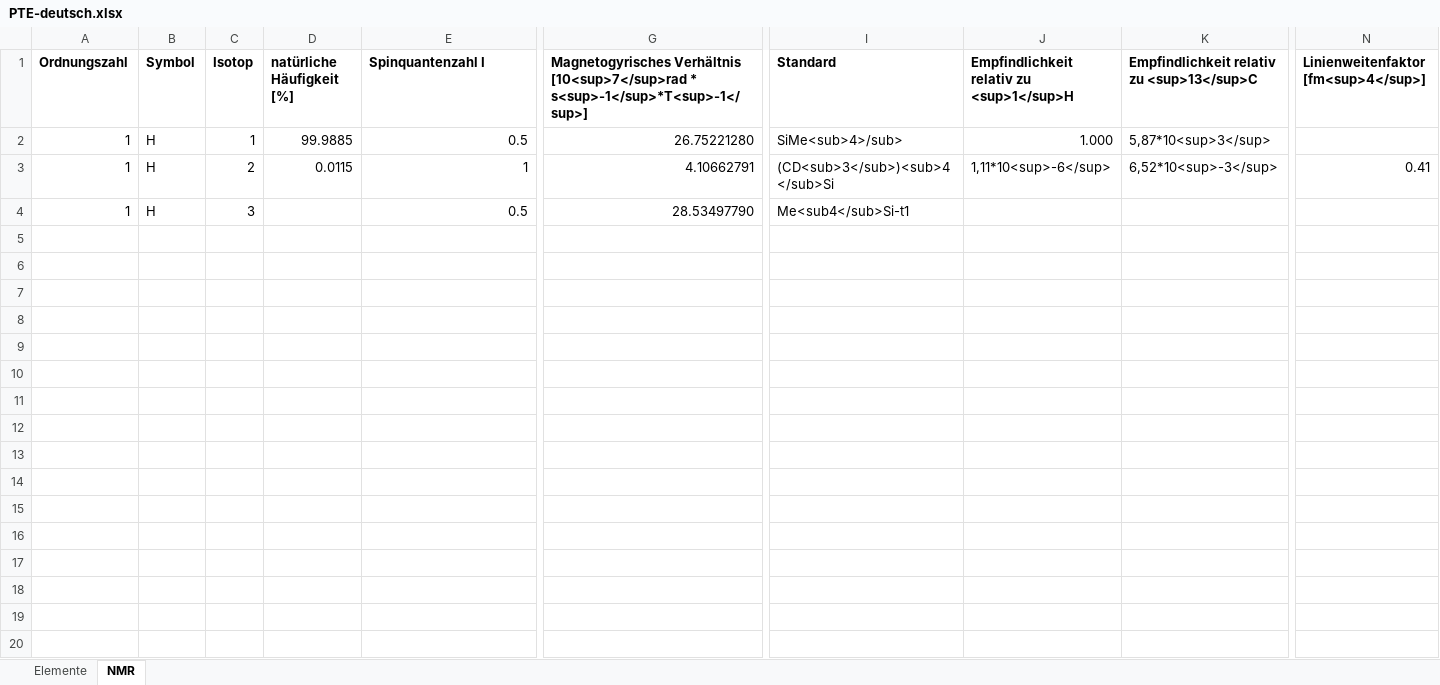
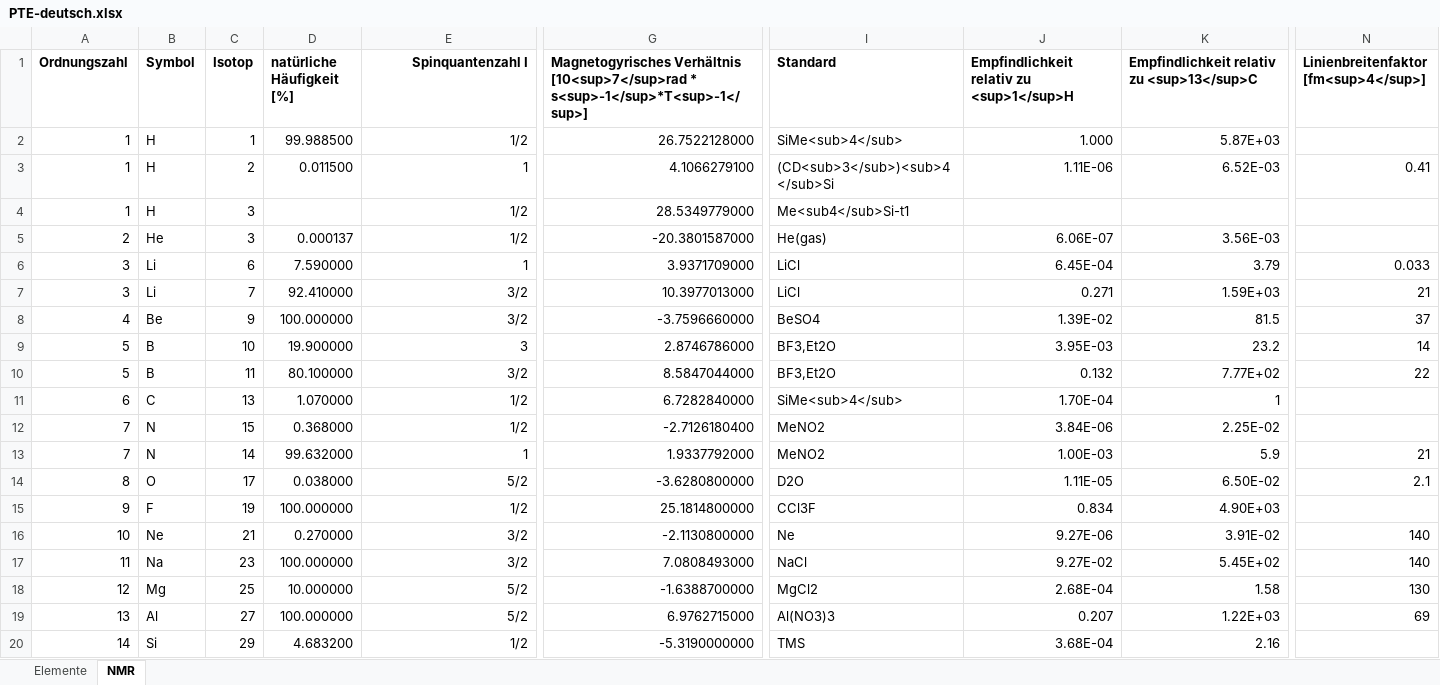
Before and after one commit to steto123/nmr-pse, an Excel workbook: daten/PTE-deutsch.xlsx, sheet NMR, drawn as a sheet; only a part is shown, gaps mark what is left out; values as stored, in another font and other column widths than the file's, no borders; rows hold the shown columns only; the diff covers the shown part only; the diff names each change by its address in the sheet, - before the commit and + after, or states it on an @@ line.

Commit message:
update NMR data
Favicon hiinzugefügt und NMR Daten komplettiert

```diff
--- a/daten/PTE-deutsch.xlsx (sheet NMR)
+++ b/daten/PTE-deutsch.xlsx (sheet NMR)
-E1 alignment: left
+E1 alignment: right
-N1: Linienweitenfaktor [fm<sup>4</sup>]
+N1: Linienbreitenfaktor [fm<sup>4</sup>]
-D2 (natürliche Häufigkeit [%]): 99.9885
+D2 (natürliche Häufigkeit [%]): 99.988500
-E2 (Spinquantenzahl I): 0.5
+E2 (Spinquantenzahl I): 1/2
-G2: 26.75221280
+G2: 26.7522128000
-I2 (Standard): SiMe<sub>4>/sub>
+I2 (Standard): SiMe<sub>4</sub>
-K2: 5,87*10<sup>3</sup>
+K2: 5.87E+03
-D3 (natürliche Häufigkeit [%]): 0.0115
+D3 (natürliche Häufigkeit [%]): 0.011500
-G3: 4.10662791
+G3: 4.1066279100
-J3: 1,11*10<sup>-6</sup>
+J3: 1.11E-06
-K3: 6,52*10<sup>-3</sup>
+K3: 6.52E-03
-E4 (Spinquantenzahl I): 0.5
+E4 (Spinquantenzahl I): 1/2
-G4: 28.53497790
+G4: 28.5349779000
+row 5: 2 | He | 3 | 0.000137 | 1/2 | -20.3801587000 | He(gas) | 6.06E-07 | 3.56E-03
+row 6: 3 | Li | 6 | 7.590000 | 1 | 3.9371709000 | LiCl | 6.45E-04 | 3.79 | 0.033
+row 7: 3 | Li | 7 | 92.410000 | 3/2 | 10.3977013000 | LiCl | 0.271 | 1.59E+03 | 21
+row 8: 4 | Be | 9 | 100.000000 | 3/2 | -3.7596660000 | BeSO4 | 1.39E-02 | 81.5 | 37
+row 9: 5 | B | 10 | 19.900000 | 3 | 2.8746786000 | BF3,Et2O | 3.95E-03 | 23.2 | 14
+row 10: 5 | B | 11 | 80.100000 | 3/2 | 8.5847044000 | BF3,Et2O | 0.132 | 7.77E+02 | 22
+row 11: 6 | C | 13 | 1.070000 | 1/2 | 6.7282840000 | SiMe<sub>4</sub> | 1.70E-04 | 1
+row 12: 7 | N | 15 | 0.368000 | 1/2 | -2.7126180400 | MeNO2 | 3.84E-06 | 2.25E-02
+row 13: 7 | N | 14 | 99.632000 | 1 | 1.9337792000 | MeNO2 | 1.00E-03 | 5.9 | 21
+row 14: 8 | O | 17 | 0.038000 | 5/2 | -3.6280800000 | D2O | 1.11E-05 | 6.50E-02 | 2.1
+row 15: 9 | F | 19 | 100.000000 | 1/2 | 25.1814800000 | CCl3F | 0.834 | 4.90E+03
+row 16: 10 | Ne | 21 | 0.270000 | 3/2 | -2.1130800000 | Ne | 9.27E-06 | 3.91E-02 | 140
+row 17: 11 | Na | 23 | 100.000000 | 3/2 | 7.0808493000 | NaCl | 9.27E-02 | 5.45E+02 | 140
+row 18: 12 | Mg | 25 | 10.000000 | 5/2 | -1.6388700000 | MgCl2 | 2.68E-04 | 1.58 | 130
+row 19: 13 | Al | 27 | 100.000000 | 5/2 | 6.9762715000 | Al(NO3)3 | 0.207 | 1.22E+03 | 69
+row 20: 14 | Si | 29 | 4.683200 | 1/2 | -5.3190000000 | TMS | 3.68E-04 | 2.16
```
Also changed, not shown: 100 added rows elsewhere in this sheet, 1 other file.
